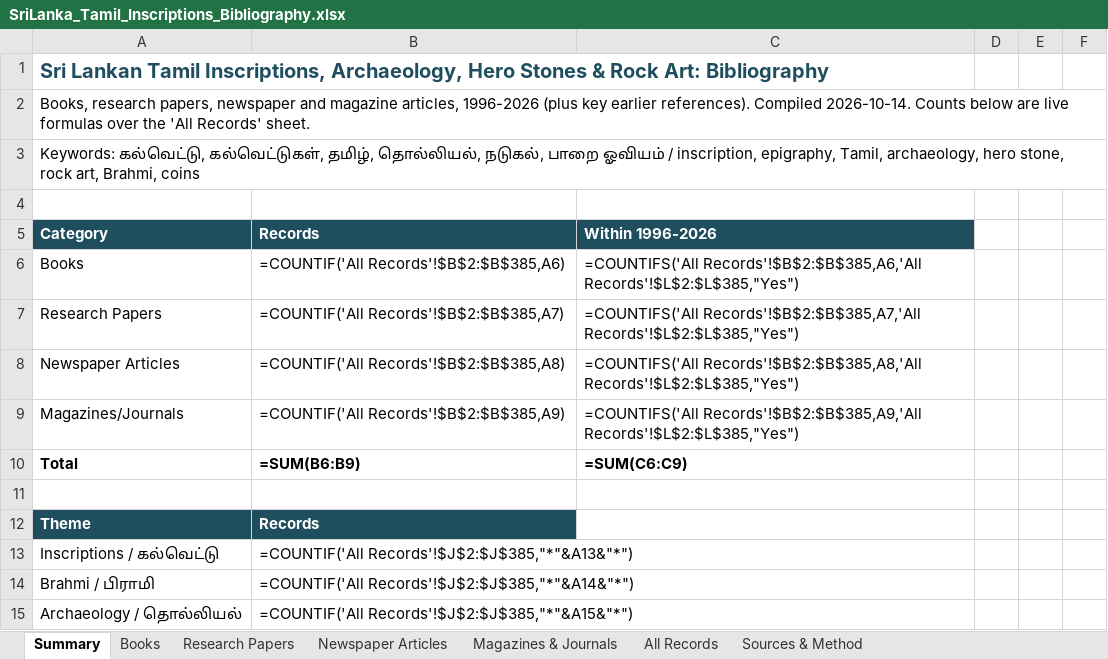
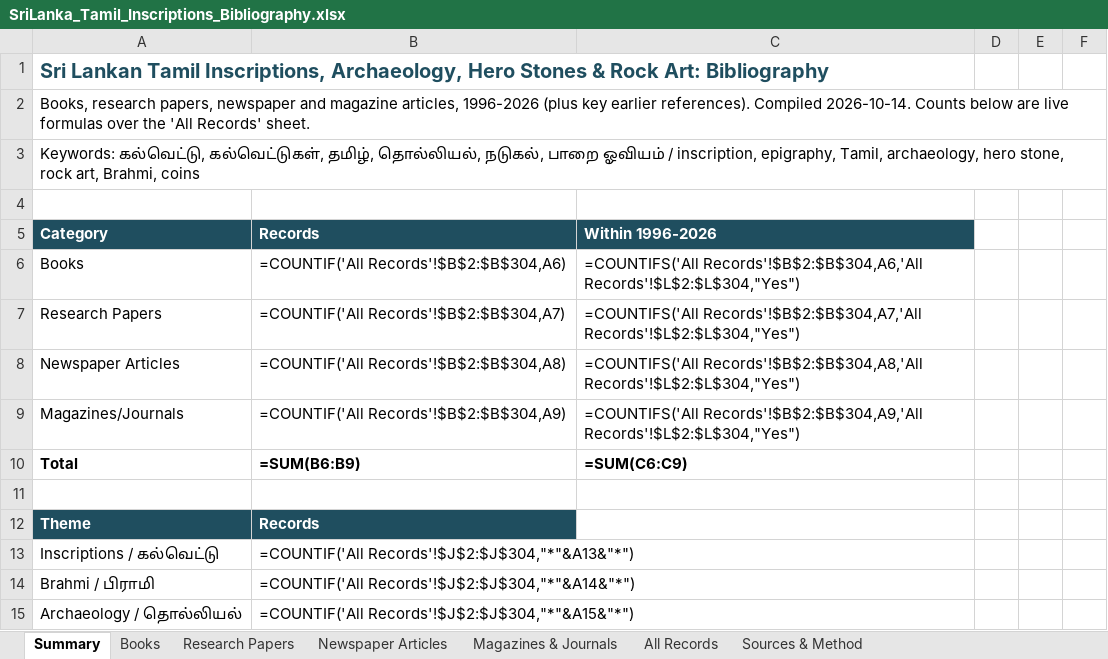
Before and after one commit to Udhayan26/srilanka-tamil-inscriptions-bibliography, an Excel workbook: output/SriLanka_Tamil_Inscriptions_Bibliography.xlsx, sheet Summary, drawn as a sheet; only a part is shown; values as stored, in another font and other column widths than the file's, no borders; formulas without a stored value are shown as written; the diff covers the shown part only; the diff names each change by its address in the sheet, - before the commit and + after, or states it on an @@ line.

```diff
--- a/output/SriLanka_Tamil_Inscriptions_Bibliography.xlsx (sheet Summary)
+++ b/output/SriLanka_Tamil_Inscriptions_Bibliography.xlsx (sheet Summary)
-B6: =COUNTIF('All Records'!$B$2:$B$385,A6)
+B6: =COUNTIF('All Records'!$B$2:$B$304,A6)
-C6: =COUNTIFS('All Records'!$B$2:$B$385,A6,'All Records'!$L$2:$L$385,"Yes")
+C6: =COUNTIFS('All Records'!$B$2:$B$304,A6,'All Records'!$L$2:$L$304,"Yes")
-B7: =COUNTIF('All Records'!$B$2:$B$385,A7)
+B7: =COUNTIF('All Records'!$B$2:$B$304,A7)
-C7: =COUNTIFS('All Records'!$B$2:$B$385,A7,'All Records'!$L$2:$L$385,"Yes")
+C7: =COUNTIFS('All Records'!$B$2:$B$304,A7,'All Records'!$L$2:$L$304,"Yes")
-B8: =COUNTIF('All Records'!$B$2:$B$385,A8)
+B8: =COUNTIF('All Records'!$B$2:$B$304,A8)
-C8: =COUNTIFS('All Records'!$B$2:$B$385,A8,'All Records'!$L$2:$L$385,"Yes")
+C8: =COUNTIFS('All Records'!$B$2:$B$304,A8,'All Records'!$L$2:$L$304,"Yes")
-B9: =COUNTIF('All Records'!$B$2:$B$385,A9)
+B9: =COUNTIF('All Records'!$B$2:$B$304,A9)
-C9: =COUNTIFS('All Records'!$B$2:$B$385,A9,'All Records'!$L$2:$L$385,"Yes")
+C9: =COUNTIFS('All Records'!$B$2:$B$304,A9,'All Records'!$L$2:$L$304,"Yes")
-B13: =COUNTIF('All Records'!$J$2:$J$385,"*"&A13&"*")
+B13: =COUNTIF('All Records'!$J$2:$J$304,"*"&A13&"*")
-B14: =COUNTIF('All Records'!$J$2:$J$385,"*"&A14&"*")
+B14: =COUNTIF('All Records'!$J$2:$J$304,"*"&A14&"*")
-B15: =COUNTIF('All Records'!$J$2:$J$385,"*"&A15&"*")
+B15: =COUNTIF('All Records'!$J$2:$J$304,"*"&A15&"*")
```
Also changed, not shown: 27 edited cells elsewhere in this sheet, sheet All Records, sheet Newspaper Articles, sheet Magazines & Journals, sheet Research Papers, sheet Books, 6 other files.
